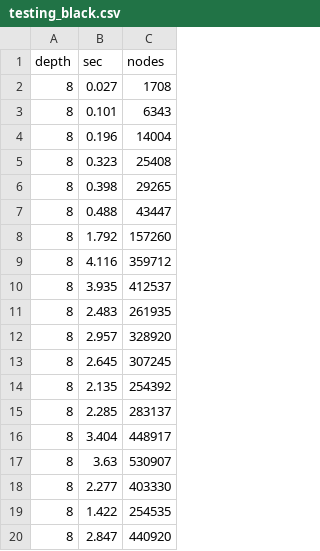
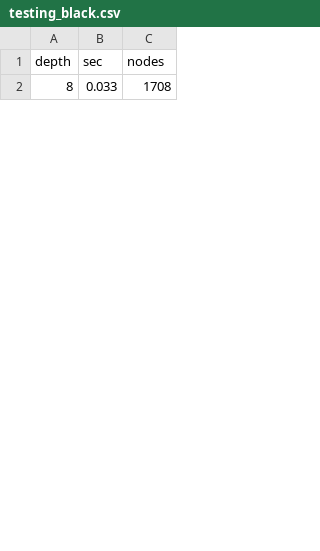
Before and after one commit to SamSweere/Andantino, a CSV file: Performance/testing_black.csv, drawn as a sheet; only a part is shown; the diff covers the shown part only.

```diff
--- a/Performance/testing_black.csv
+++ b/Performance/testing_black.csv
@@ -1,20 +1,2 @@
 depth,sec,nodes
-8,0.027,1708
-8,0.101,6343
-8,0.196,14004
-8,0.323,25408
-8,0.398,29265
-8,0.488,43447
-8,1.792,157260
-8,4.116,359712
-8,3.935,412537
-8,2.483,261935
-8,2.957,328920
-8,2.645,307245
-8,2.135,254392
-8,2.285,283137
-8,3.404,448917
-8,3.63,530907
-8,2.277,403330
-8,1.422,254535
-8,2.847,440920
+8,0.033,1708
```
Also changed, not shown: 33 added rows and 11 removed rows elsewhere in this file, Performance/testing_white.csv, 7 other files.
